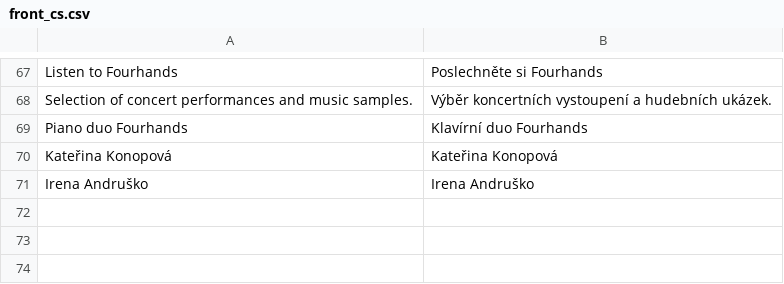
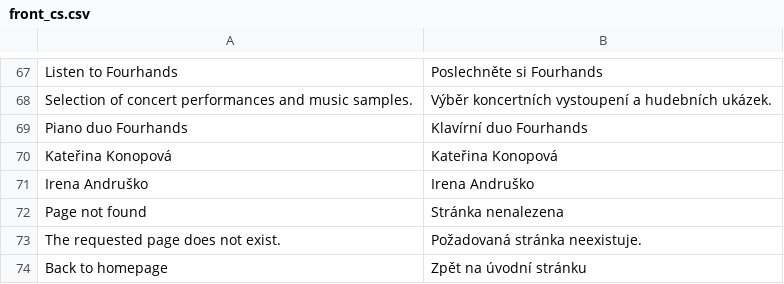
Before and after one commit to Daniil-95/fourhands.cz, a CSV file: app/translations/front_cs.csv, drawn as a sheet; only a part is shown, gaps mark what is left out; the diff names each change by its address in the sheet, - before the commit and + after, or states it on an @@ line.

```diff
--- a/app/translations/front_cs.csv
+++ b/app/translations/front_cs.csv
+row 72: Page not found | Stránka nenalezena
+row 73: The requested page does not exist. | Požadovaná stránka neexistuje.
+row 74: Back to homepage | Zpět na úvodní stránku
```
Also changed, not shown: app/translations/front_en.csv, 17 other files.
